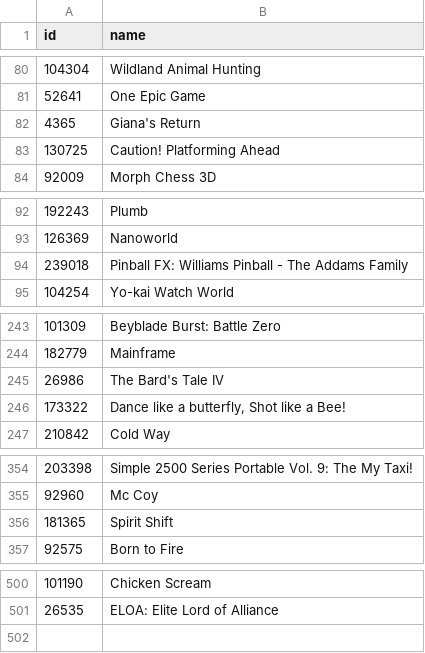
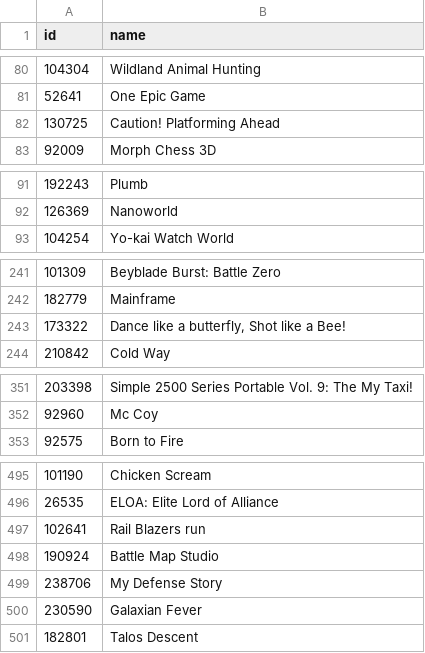
Before and after one commit to Nicole-Ham/Project_4, a CSV file: Resources/similar_games_api.csv, drawn as a sheet; only a part is shown, gaps mark what is left out; the diff covers the shown part only.

```diff
--- a/Resources/similar_games_api.csv
+++ b/Resources/similar_games_api.csv
@@ -81,3 +81,2 @@ id,name
 52641,One Epic Game
-4365,Giana's Return
 130725,Caution! Platforming Ahead
@@ -93,3 +92,2 @@ id,name
 126369,Nanoworld
-239018,Pinball FX: Williams Pinball - The Addams Family
 104254,Yo-kai Watch World
@@ -244,3 +242,2 @@ id,name
 182779,Mainframe
-26986,The Bard's Tale IV
 173322,"Dance like a butterfly, Shot like a Bee!"
@@ -355,3 +352,2 @@ id,name
 92960,Mc Coy
-181365,Spirit Shift
 92575,Born to Fire
@@ -501 +496,6 @@ id,name
 26535,ELOA: Elite Lord of Alliance
+102641,Rail Blazers run
+190924,Battle Map Studio
+238706,My Defense Story
+230590,Galaxian Fever
+182801,Talos Descent
```
Also changed, not shown: 1 removed row and 1 moved row elsewhere in this file, Resources/collection_series_api.csv, 7 other files.
